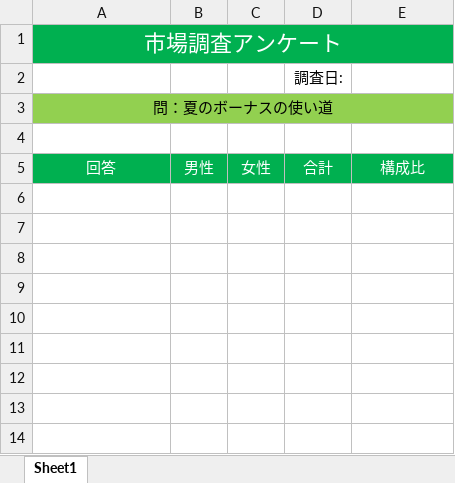
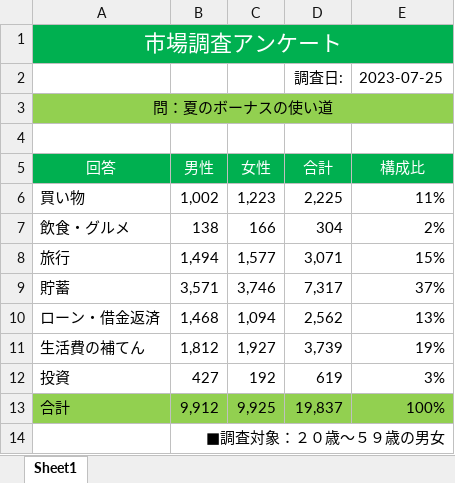
Before and after one commit to asakafuji/excel, an Excel workbook: 11_集計表.xlsx, sheet Sheet1, drawn as a sheet; values as stored, in another font and other column widths than the file's, no borders; conditional formats not drawn; the diff names each change by its address in the sheet, - before the commit and + after, or states it on an @@ line.

Commit message:
第1章-集計表：作成終了（～p.33）

```diff
--- a/11_集計表.xlsx (sheet Sheet1)
+++ b/11_集計表.xlsx (sheet Sheet1)
-E2 (構成比): (empty)
+E2 (構成比): 2023-07-25
+row 6: 買い物 | 1,002 | 1,223 | 2,225 | 11%
+row 7: 飲食・グルメ | 138 | 166 | 304 | 2%
+row 8: 旅行 | 1,494 | 1,577 | 3,071 | 15%
+row 9: 貯蓄 | 3,571 | 3,746 | 7,317 | 37%
+row 10: ローン・借金返済 | 1,468 | 1,094 | 2,562 | 13%
+row 11: 生活費の補てん | 1,812 | 1,927 | 3,739 | 19%
+row 12: 投資 | 427 | 192 | 619 | 3%
+row 13: 合計 | 9,912 | 9,925 | 19,837 | 100%
+row 14:  | ■調査対象：２０歳～５９歳の男女
```
